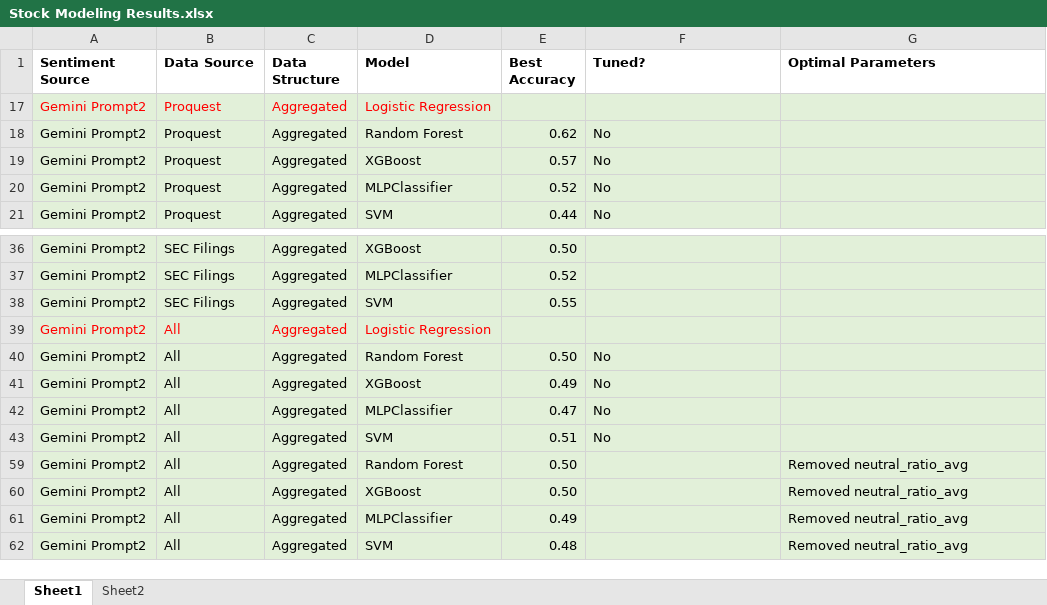
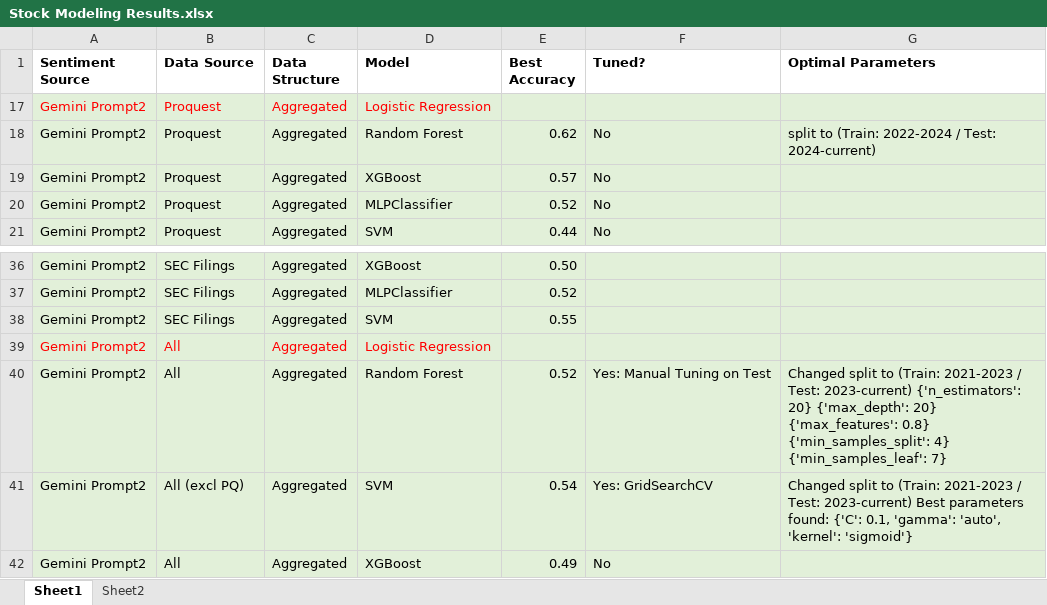
Before and after one commit to Kussil/Financial_Sentiment_LLM, an Excel workbook: 04_Stock_Modeling/Stock Modeling Results.xlsx, sheet Sheet1, drawn as a sheet; only a part is shown, gaps mark what is left out; the shorter side is filled out with more unchanged rows; values as stored, in another font and other column widths than the file's, no borders; the diff names each change by its address in the sheet, - before the commit and + after, or states it on an @@ line.

Commit message:
aggregated stock model updates
added various stock model tuning updates. updated stock modeling results excel

```diff
--- a/04_Stock_Modeling/Stock Modeling Results.xlsx (sheet Sheet1)
+++ b/04_Stock_Modeling/Stock Modeling Results.xlsx (sheet Sheet1)
-G18 (Optimal Parameters): (empty)
+G18 (Optimal Parameters): split to (Train: 2022-2024 / Test: 2024-current)
-E40 (Best Accuracy): 0.50
+E40 (Best Accuracy): 0.52
-F40 (Tuned?): No
+F40 (Tuned?): Yes: Manual Tuning on Test
-G40 (Optimal Parameters): (empty)
+G40 (Optimal Parameters): Changed split to (Train: 2021-2023 / Test: 2023-current) {'n_estimators': 20} {'max_depth': 20} {'max_features': 0.8} {'min_samples_split': 4} {'min_samples_leaf': 7}
+row 41: Gemini Prompt2 | All (excl PQ) | Aggregated | SVM | 0.54 | Yes: GridSearchCV | Changed split to (Train: 2021-2023 / Test: 2023-current) Best parameters found: {'C': 0.1, 'gamma': 'auto', 'kernel': 'sigmoid'}
```
Also changed, not shown: 6 other files.
